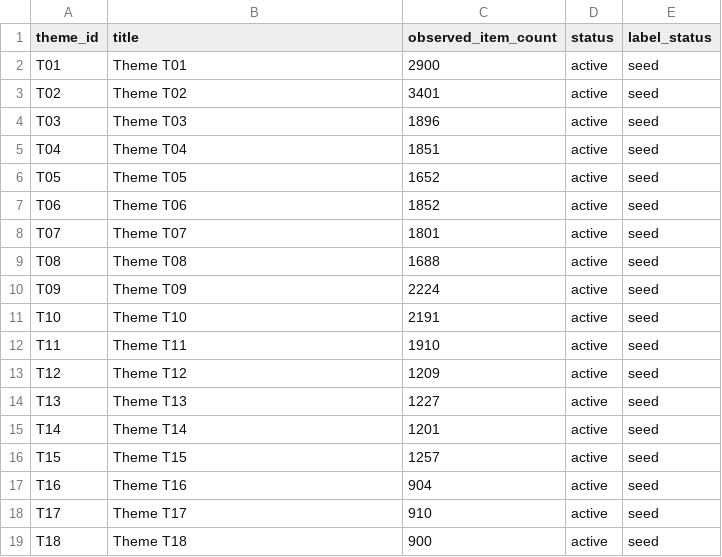
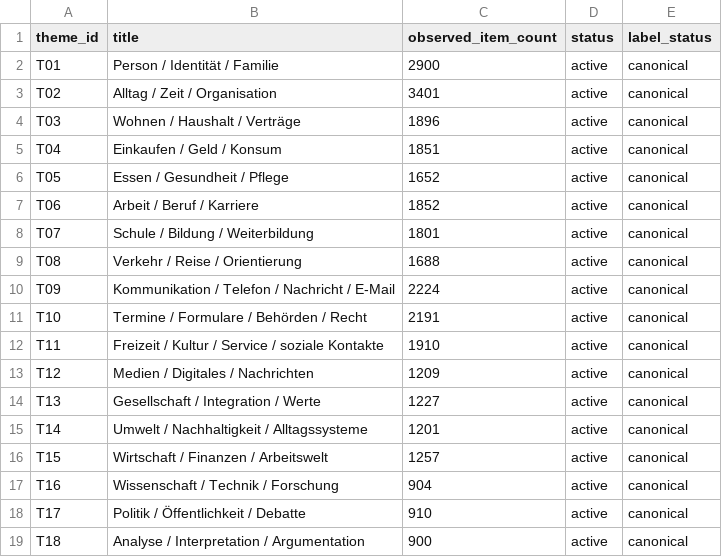
Before and after one commit to Valerii-S84/API-Quiz-Bank, a CSV file: data/taxonomy/themes.csv, drawn as a sheet.

Commit message:
docs: define canonical theme titles

```diff
--- a/data/taxonomy/themes.csv
+++ b/data/taxonomy/themes.csv
@@ -1,19 +1,19 @@
 theme_id,title,observed_item_count,status,label_status
-T01,Theme T01,2900,active,seed
-T02,Theme T02,3401,active,seed
-T03,Theme T03,1896,active,seed
-T04,Theme T04,1851,active,seed
-T05,Theme T05,1652,active,seed
-T06,Theme T06,1852,active,seed
-T07,Theme T07,1801,active,seed
-T08,Theme T08,1688,active,seed
-T09,Theme T09,2224,active,seed
-T10,Theme T10,2191,active,seed
-T11,Theme T11,1910,active,seed
-T12,Theme T12,1209,active,seed
-T13,Theme T13,1227,active,seed
-T14,Theme T14,1201,active,seed
-T15,Theme T15,1257,active,seed
-T16,Theme T16,904,active,seed
-T17,Theme T17,910,active,seed
-T18,Theme T18,900,active,seed
+T01,Person / Identität / Familie,2900,active,canonical
+T02,Alltag / Zeit / Organisation,3401,active,canonical
+T03,Wohnen / Haushalt / Verträge,1896,active,canonical
+T04,Einkaufen / Geld / Konsum,1851,active,canonical
+T05,Essen / Gesundheit / Pflege,1652,active,canonical
+T06,Arbeit / Beruf / Karriere,1852,active,canonical
+T07,Schule / Bildung / Weiterbildung,1801,active,canonical
+T08,Verkehr / Reise / Orientierung,1688,active,canonical
+T09,Kommunikation / Telefon / Nachricht / E-Mail,2224,active,canonical
+T10,Termine / Formulare / Behörden / Recht,2191,active,canonical
+T11,Freizeit / Kultur / Service / soziale Kontakte,1910,active,canonical
+T12,Medien / Digitales / Nachrichten,1209,active,canonical
+T13,Gesellschaft / Integration / Werte,1227,active,canonical
+T14,Umwelt / Nachhaltigkeit / Alltagssysteme,1201,active,canonical
+T15,Wirtschaft / Finanzen / Arbeitswelt,1257,active,canonical
+T16,Wissenschaft / Technik / Forschung,904,active,canonical
+T17,Politik / Öffentlichkeit / Debatte,910,active,canonical
+T18,Analyse / Interpretation / Argumentation,900,active,canonical
```
Also changed, not shown: 5 other files.
